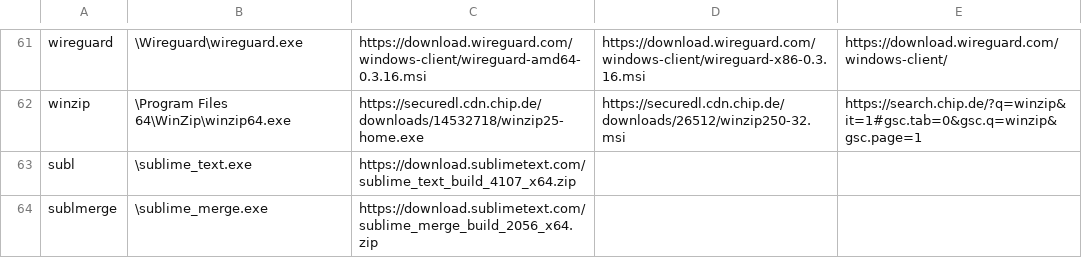
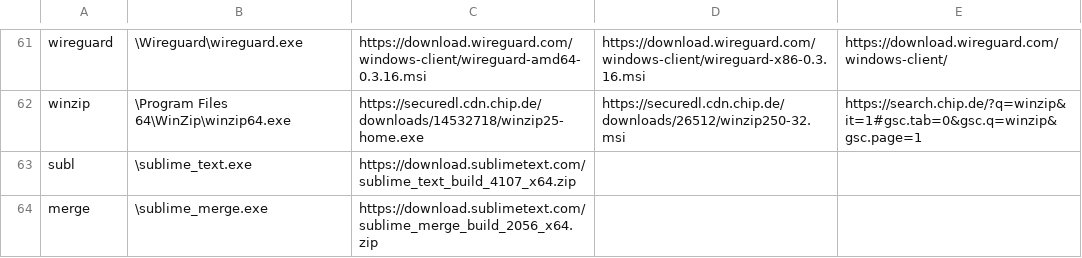
Before and after one commit to cubernetes/PCK, a CSV file: packages.csv, drawn as a sheet; only a part is shown, gaps mark what is left out.

Commit message:
Rename sublmerge to merge

```diff
--- a/packages.csv
+++ b/packages.csv
@@ -63,2 +63,2 @@ winzip;               \Program Files 64\WinZip\winzip64.exe;    "https://secured
 subl;                 \sublime_text.exe;                        "https://download.sublimetext.com/sublime_text_build_4107_x64.zip"; ""; ""
-sublmerge;            \sublime_merge.exe;                        "https://download.sublimetext.com/sublime_merge_build_2056_x64.zip"; ""; ""
+merge;            \sublime_merge.exe;                        "https://download.sublimetext.com/sublime_merge_build_2056_x64.zip"; ""; ""
```
